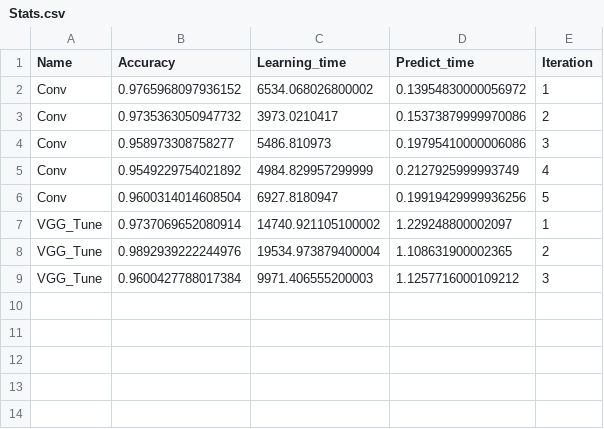
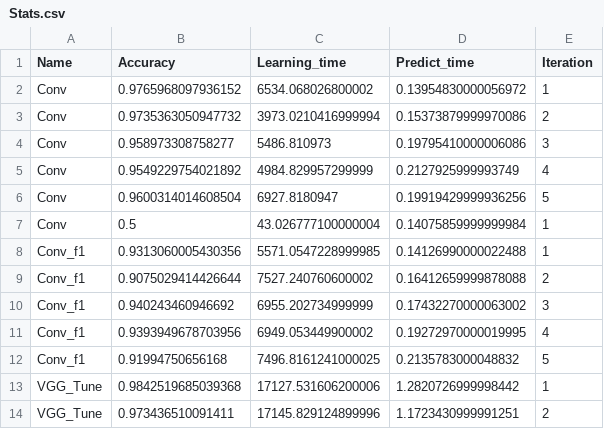
Before and after one commit to NiP22/image_classification, a CSV file: Stats.csv, drawn as a sheet.

```diff
--- a/Stats.csv
+++ b/Stats.csv
@@ -2,3 +2,3 @@ Name,Accuracy,Learning_time,Predict_time,Iteration
 Conv,0.9765968097936152,6534.068026800002,0.13954830000056972,1
-Conv,0.9735363050947732,3973.0210417,0.15373879999970086,2
+Conv,0.9735363050947732,3973.0210416999994,0.15373879999970086,2
 Conv,0.958973308758277,5486.810973,0.19795410000006086,3
@@ -6,4 +6,9 @@ Conv,0.9549229754021892,4984.829957299999,0.2127925999993749,4
 Conv,0.9600314014608504,6927.8180947,0.19919429999936256,5
-VGG_Tune,0.9737069652080914,14740.921105100002,1.229248800002097,1
-VGG_Tune,0.9892939222244976,19534.973879400004,1.108631900002365,2
-VGG_Tune,0.9600427788017384,9971.406555200003,1.1257716000109212,3
+Conv,0.5,43.026777100000004,0.14075859999999984,1
+Conv_f1,0.9313060005430356,5571.0547228999985,0.14126990000022488,1
+Conv_f1,0.9075029414426644,7527.240760600002,0.16412659999878088,2
+Conv_f1,0.940243460946692,6955.202734999999,0.17432270000063002,3
+Conv_f1,0.9393949678703956,6949.053449900002,0.19272970000019995,4
+Conv_f1,0.91994750656168,7496.8161241000025,0.2135783000048832,5
+VGG_Tune,0.9842519685039368,17127.531606200006,1.2820726999998442,1
+VGG_Tune,0.973436510091411,17145.829124899996,1.1723430999991251,2
```
Also changed, not shown: 3 other files.
